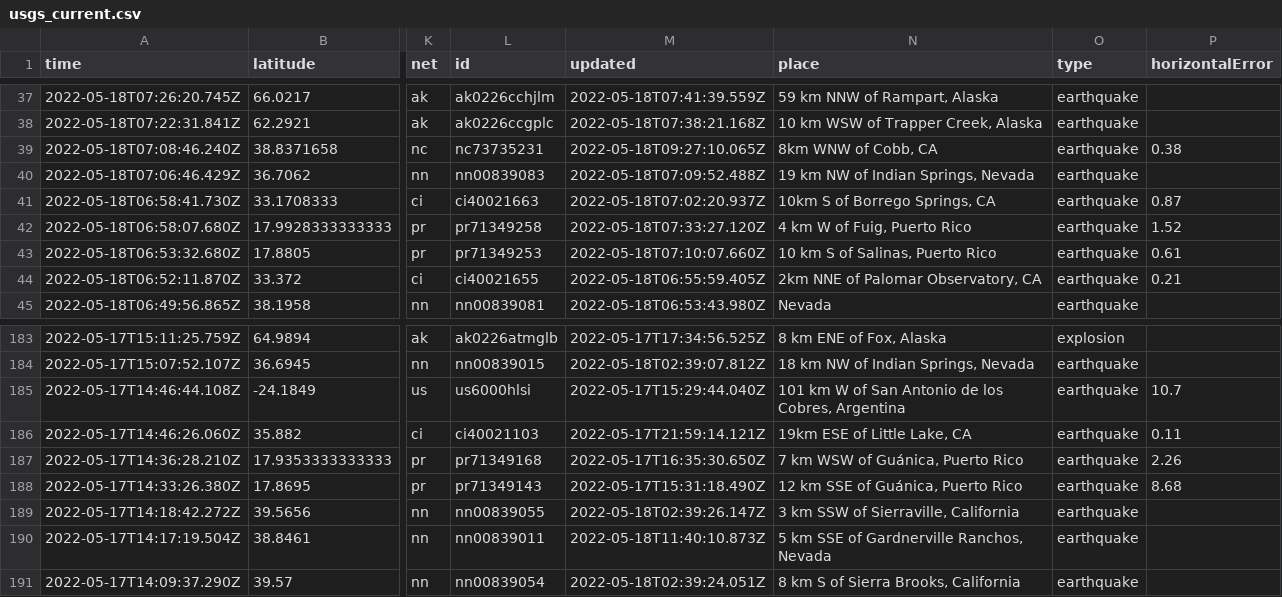
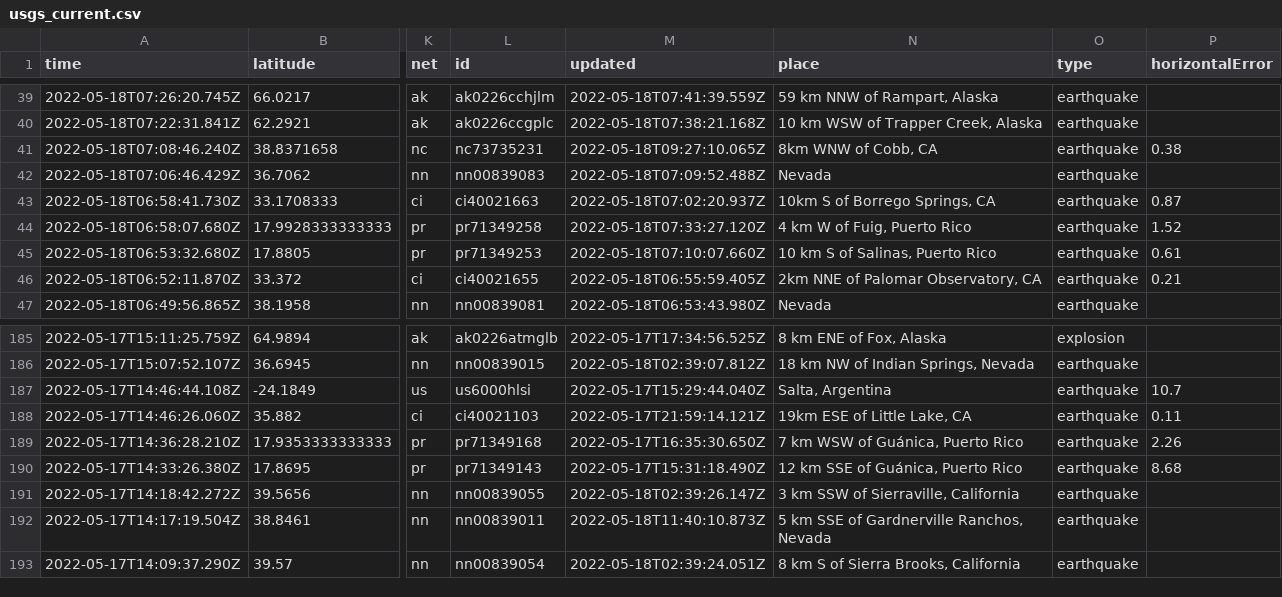
Before and after one commit to dlbranham/my-data-robot, a CSV file: usgs_current.csv, drawn as a sheet; only a part is shown, gaps mark what is left out; addresses are those after the commit; the diff covers the shown part only; the diff names each change by its address in the sheet, - before the commit and + after, or states it on an @@ line.

```diff
--- a/usgs_current.csv
+++ b/usgs_current.csv
-N42 (place): 19 km NW of Indian Springs, Nevada
+N42 (place): Nevada
-N187 (place): 101 km W of San Antonio de los Cobres, Argentina
+N187 (place): Salta, Argentina
```
Also changed, not shown: 2 added rows, 4 removed rows and 5 edited cells elsewhere in this file.
